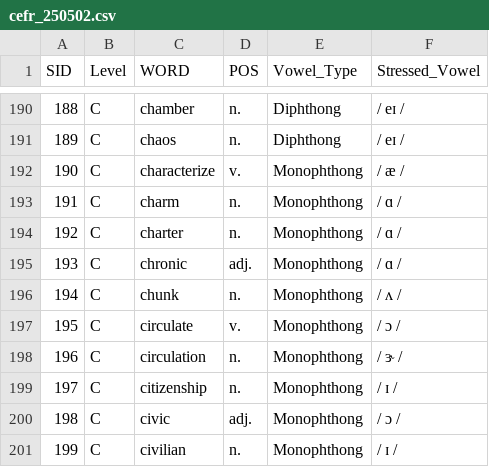
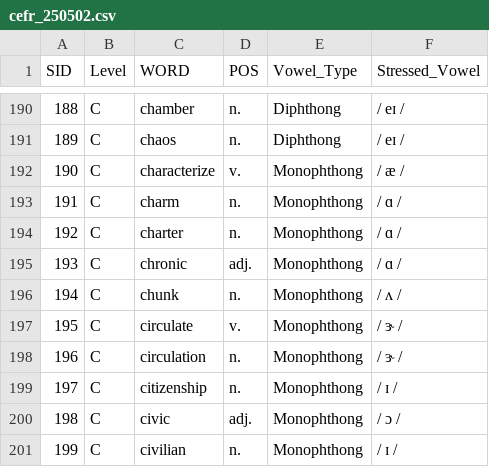
Before and after one commit to MK316/Engpro-Class, a CSV file: pages/cefr_250502.csv, drawn as a sheet; only a part is shown, gaps mark what is left out.

Commit message:
Update cefr_250502.csv

```diff
--- a/pages/cefr_250502.csv
+++ b/pages/cefr_250502.csv
@@ -196,3 +196,3 @@
 194,C,chunk,n.,Monophthong,/ ʌ /
-195,C,circulate,v.,Monophthong,/ ɔ /
+195,C,circulate,v.,Monophthong,/ ɝ /
 196,C,circulation,n.,Monophthong,/ ɝ /
```
